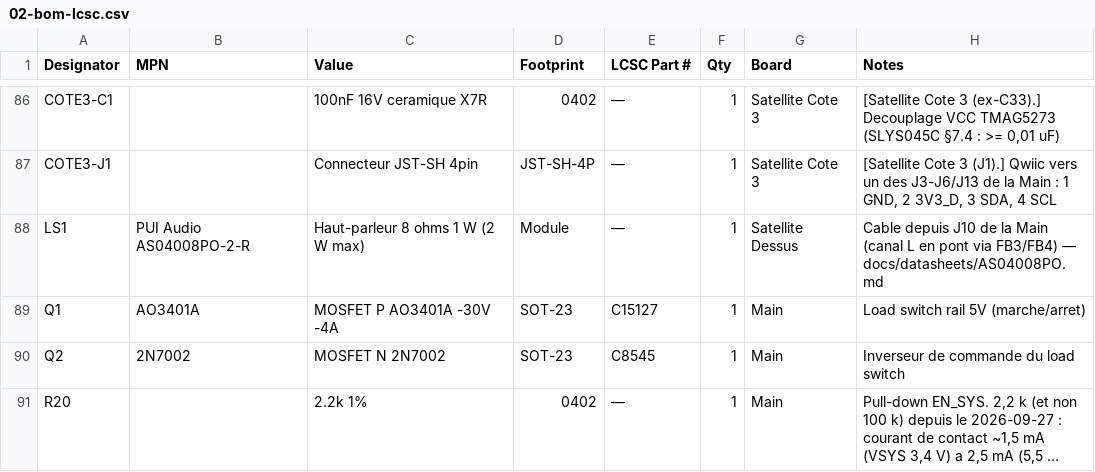
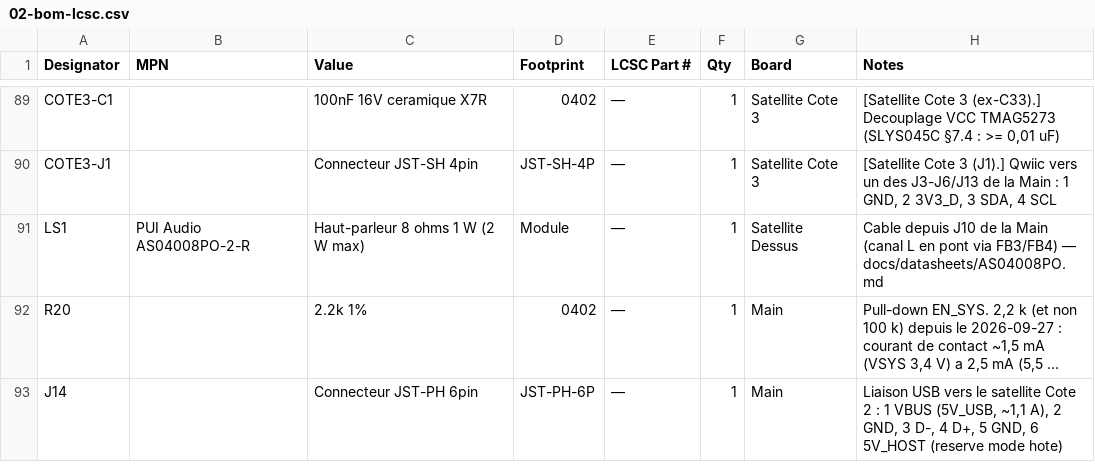
Before and after one commit to GillesClerc/blackbox, a CSV file: hardware/main/BOM/02-bom-lcsc.csv, drawn as a sheet; only a part is shown, gaps mark what is left out; the shorter side is filled out with more unchanged rows; long unchanged cells end in …; removed rows and columns are numbered as before the commit, all else as after; the diff covers the shown part only; the diff names each change by its address in the sheet, - before the commit and + after, or states it on an @@ line.

Commit message:
hardware(power): rail 5 V par un buck-boost TPS63020 a la place du MT3608 et du load switch
Verification du 2026-11-15, point A3 (decision : alternative au MT3608,
qui n'a aucune donnee fabricant a 3,3-3,7 V -> 5 V sous 1 A) :
- U7 = TPS63020DSJR (C15483) : regule 5,0 V que VSYS soit au-dessus (USB,
  mode buck) ou en dessous (batterie) -> plus de 5,2-5,3 V sur les WS2812
  sous USB (H9) ; charge deconnectee a l'arret -> load switch inutile ;
  demarrage a 400 mA.
- L1 = Sunlord WPN4020H1R5MT 1,5 uH (C98360, Isat 7,7 A), 3 x 22 uF en
  sortie, FB 1,62 M / 180 k (5,0 V : +3 % du power save), R_VINA + C_VINA,
  PS/SYNC a GND, PG en l'air.
- retires : D1, Q1, Q2, R21, R_SS, C_SS, TP_5VB1, TP_FB1, TP_GATE1, PWR_FLAG
  du 5 V (VOUT est une sortie d'alimentation).
- symbole, empreintes et modeles 3D generes par easyeda2kicad, types de
  broches corriges ; netlist comparee : seul le bloc change.
- syntheses TPS63020 et WPN4020H (PDF officiels), bandeau sur les syntheses
  des composants retires, BOM, guide de layout, validation, FSD, suivi.
Restent a l'oeil : figure 7 (alimentation de VINA) et dessin DSJ0014A.

```diff
--- a/hardware/main/BOM/02-bom-lcsc.csv
+++ b/hardware/main/BOM/02-bom-lcsc.csv
-row 89: Q1 | AO3401A | MOSFET P AO3401A -30V -4A | SOT-23 | C15127 | 1 | Main | Load switch rail 5V (marche/arret)
-row 90: Q2 | 2N7002 | MOSFET N 2N7002 | SOT-23 | C8545 | 1 | Main | Inverseur de commande du load switch
```
Also changed, not shown: 4 added rows, 4 removed rows and 21 edited cells elsewhere in this file, 24 other files.
